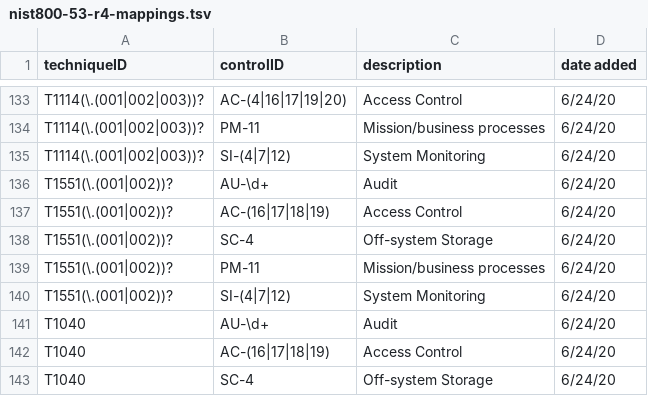
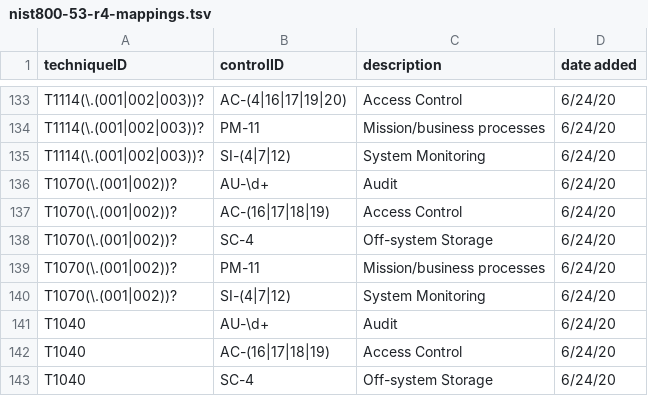
Before and after one commit to center-for-threat-informed-defense/attack-control-framework-mappings, a TSV file: frameworks/nist800-53-r4/data/nist800-53-r4-mappings.tsv, drawn as a sheet; only a part is shown, gaps mark what is left out; the diff covers the shown part only.

Commit message:
added new mappings

```diff
--- a/frameworks/nist800-53-r4/data/nist800-53-r4-mappings.tsv
+++ b/frameworks/nist800-53-r4/data/nist800-53-r4-mappings.tsv
@@ -135,7 +135,7 @@ T1114(\.(001|002|003))?	PM-11	Mission/business processes 	6/24/20
 T1114(\.(001|002|003))?	SI-(4|7|12)	System Monitoring	6/24/20
-T1551(\.(001|002))?	AU-\d+	Audit	6/24/20
-T1551(\.(001|002))?	AC-(16|17|18|19)	Access Control	6/24/20
-T1551(\.(001|002))?	SC-4	Off-system Storage	6/24/20
-T1551(\.(001|002))?	PM-11	Mission/business processes 	6/24/20
-T1551(\.(001|002))?	SI-(4|7|12)	System Monitoring	6/24/20
+T1070(\.(001|002))?	AU-\d+	Audit	6/24/20
+T1070(\.(001|002))?	AC-(16|17|18|19)	Access Control	6/24/20
+T1070(\.(001|002))?	SC-4	Off-system Storage	6/24/20
+T1070(\.(001|002))?	PM-11	Mission/business processes 	6/24/20
+T1070(\.(001|002))?	SI-(4|7|12)	System Monitoring	6/24/20
 T1040	AU-\d+	Audit	6/24/20
```
Also changed, not shown: 22 added rows elsewhere in this file, 1 other file.
